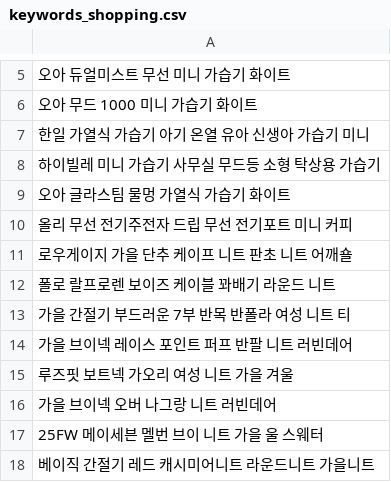
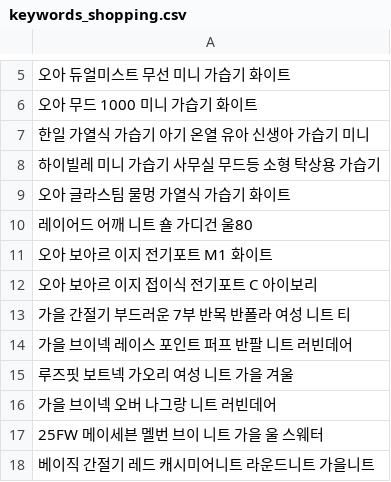
Before and after one commit to hayan-web/gpt-blog-auto, a CSV file: keywords_shopping.csv, drawn as a sheet; only a part is shown, gaps mark what is left out; the diff names each change by its address in the sheet, - before the commit and + after, or states it on an @@ line.

```diff
--- a/keywords_shopping.csv
+++ b/keywords_shopping.csv
-A10: 올리 무선 전기주전자 드립 무선 전기포트 미니 커피
+A10: 레이어드 어깨 니트 숄 가디건 울80
-A11: 로우게이지 가을 단추 케이프 니트 판초 니트 어깨숄
+A11: 오아 보아르 이지 전기포트 M1 화이트
-A12: 폴로 랄프로렌 보이즈 케이블 꽈배기 라운드 니트
+A12: 오아 보아르 이지 접이식 전기포트 C 아이보리
```
Also changed, not shown: golden_shopping_keywords.csv, 2 other files.
